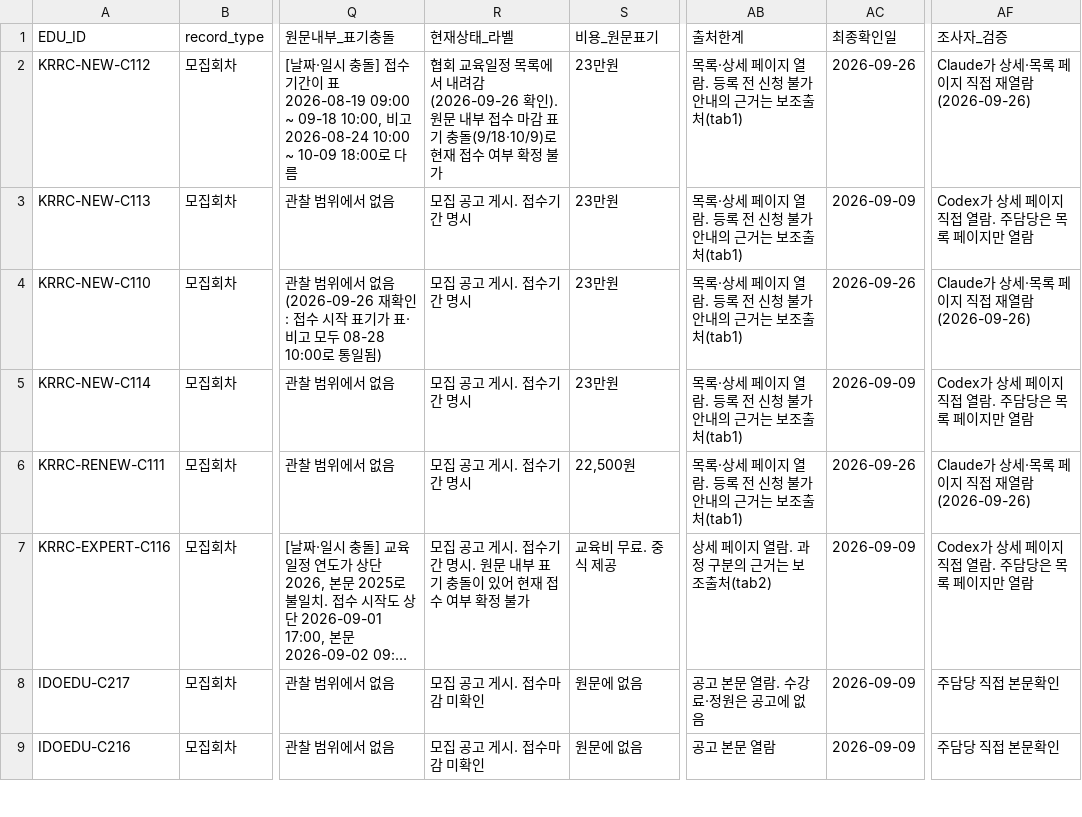
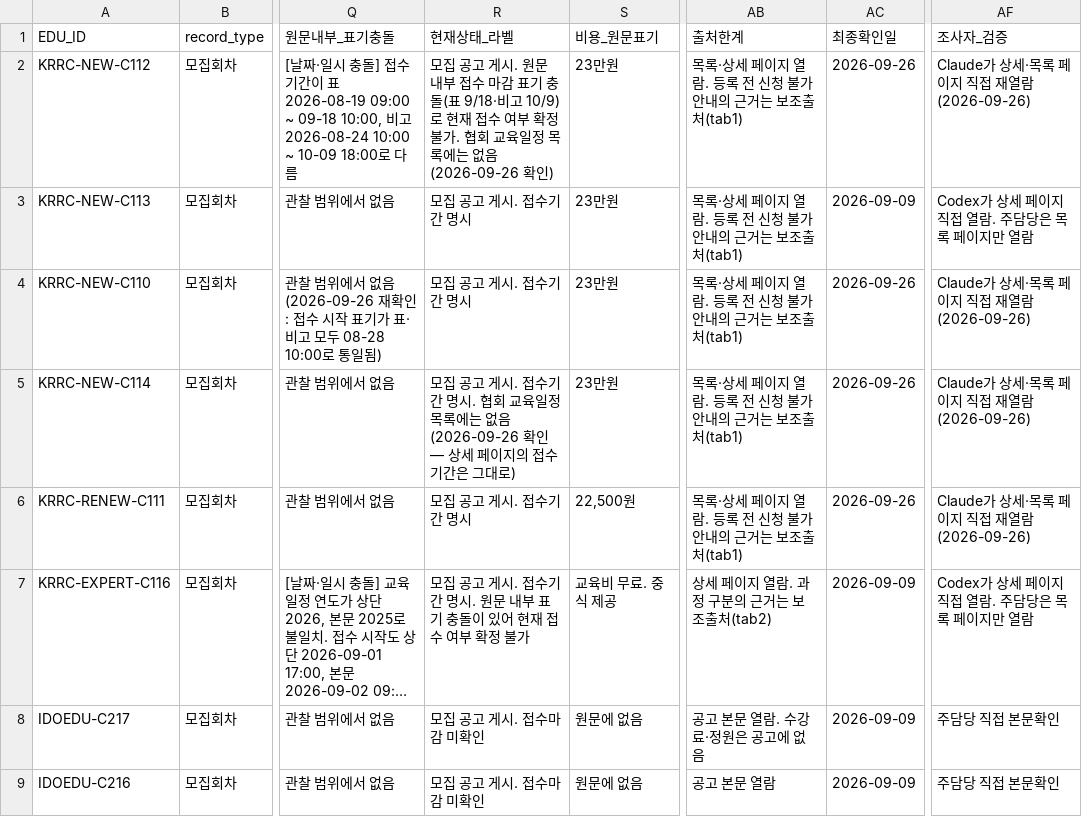
Before and after one commit to Ainyeon/ain, a CSV file: tools/education-seed.csv, drawn as a sheet; only a part is shown, gaps mark what is left out; long unchanged cells end in …; the diff names each change by its address in the sheet, - before the commit and + after, or states it on an @@ line.

```diff
--- a/tools/education-seed.csv
+++ b/tools/education-seed.csv
-R2 (현재상태_라벨): 협회 교육일정 목록에서 내려감(2026-09-26 확인). 원문 내부 접수 마감 표기 충돌(9/18·10/9)로 현재 접수 여부 확정 불가
+R2 (현재상태_라벨): 모집 공고 게시. 원문 내부 접수 마감 표기 충돌(표 9/18·비고 10/9)로 현재 접수 여부 확정 불가. 협회 교육일정 목록에는 없음(2026-09-26 확인)
-R5 (현재상태_라벨): 모집 공고 게시. 접수기간 명시
+R5 (현재상태_라벨): 모집 공고 게시. 접수기간 명시. 협회 교육일정 목록에는 없음(2026-09-26 확인 — 상세 페이지의 접수기간은 그대로)
-AC5 (최종확인일): 2026-09-09
+AC5 (최종확인일): 2026-09-26
-AF5 (조사자_검증): Codex가 상세 페이지 직접 열람. 주담당은 목록 페이지만 열람
+AF5 (조사자_검증): Claude가 상세·목록 페이지 직접 재열람(2026-09-26)
```
Also changed, not shown: 8 other files.
